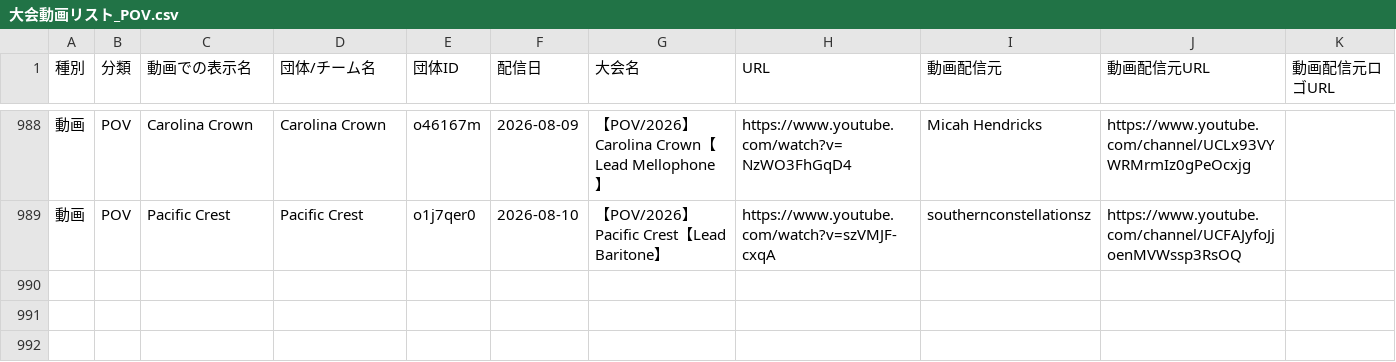
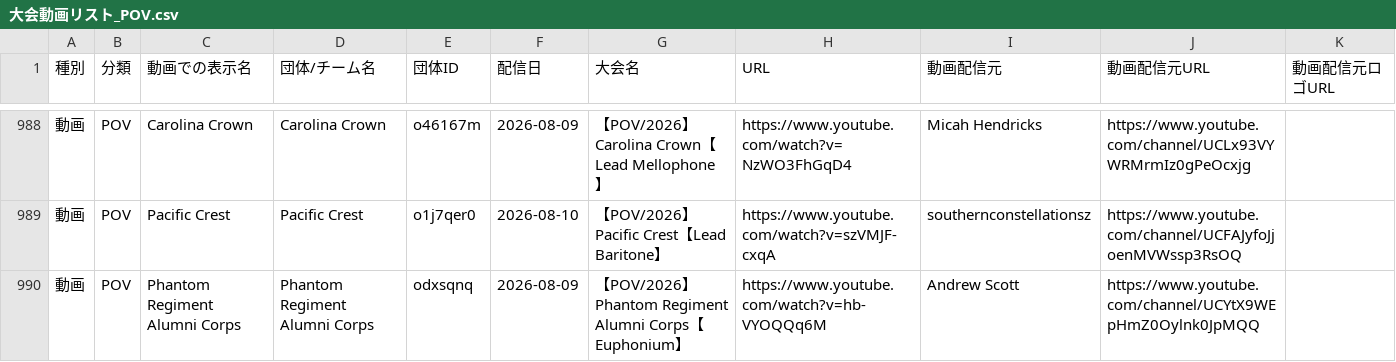
Before and after one commit to YuOKOVHI/marchinz, a CSV file: 大会動画リスト_POV.csv, drawn as a sheet; only a part is shown, gaps mark what is left out; the diff names each change by its address in the sheet, - before the commit and + after, or states it on an @@ line.

```diff
--- a/大会動画リスト_POV.csv
+++ b/大会動画リスト_POV.csv
+row 990: 動画 | POV | Phantom Regiment Alumni Corps | Phantom Regiment Alumni Corps | odxsqnq | 2026-08-09 | 【POV/2026】Phantom Regiment Alumni Corps【Euphonium】 | https://www.youtube.com/watch?v=hb-VYOQQq6M | Andrew Scott | https://www.youtube.com/channel/UCYtX9WEpHmZ0Oylnk0JpMQQ
```
Also changed, not shown: 3 other files.
